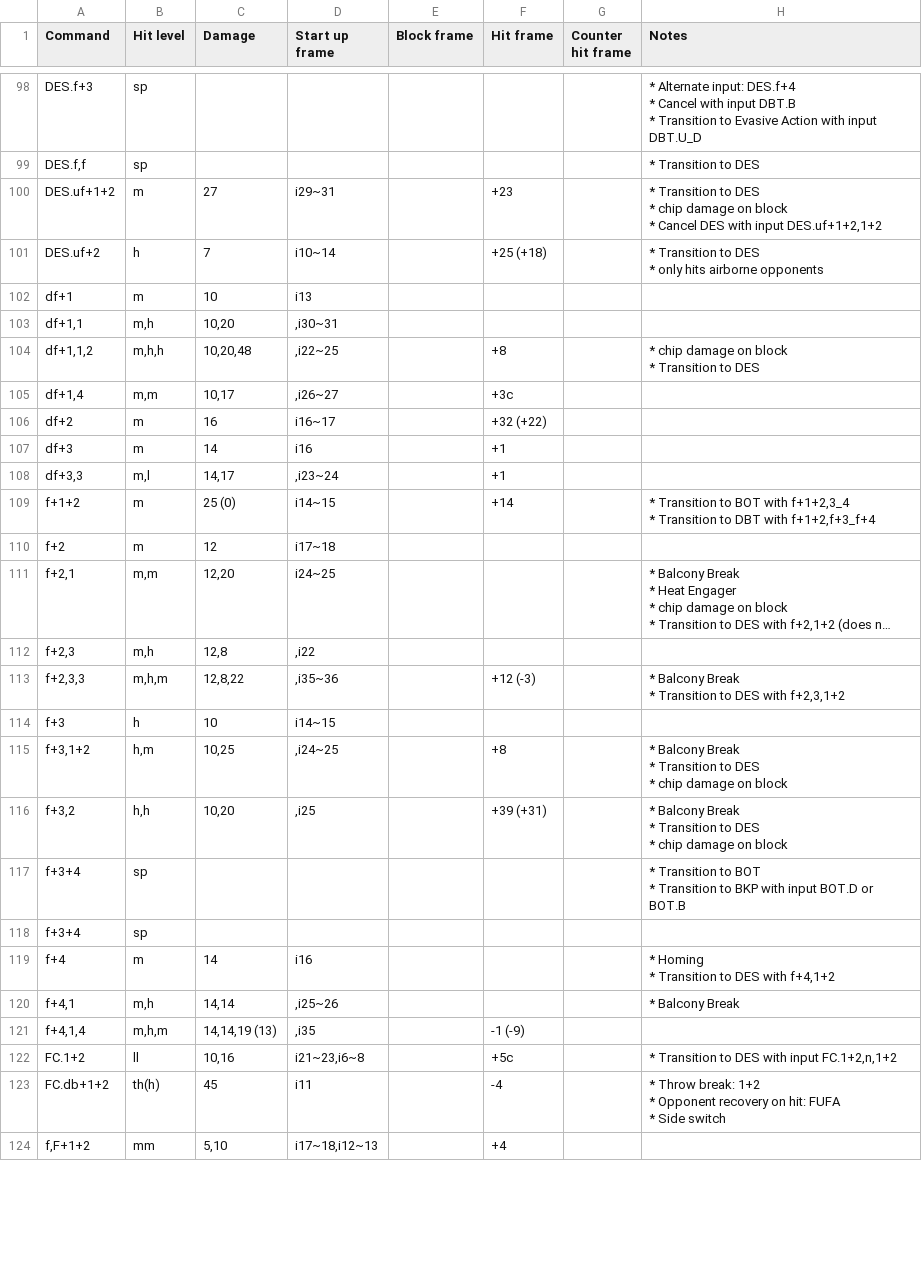
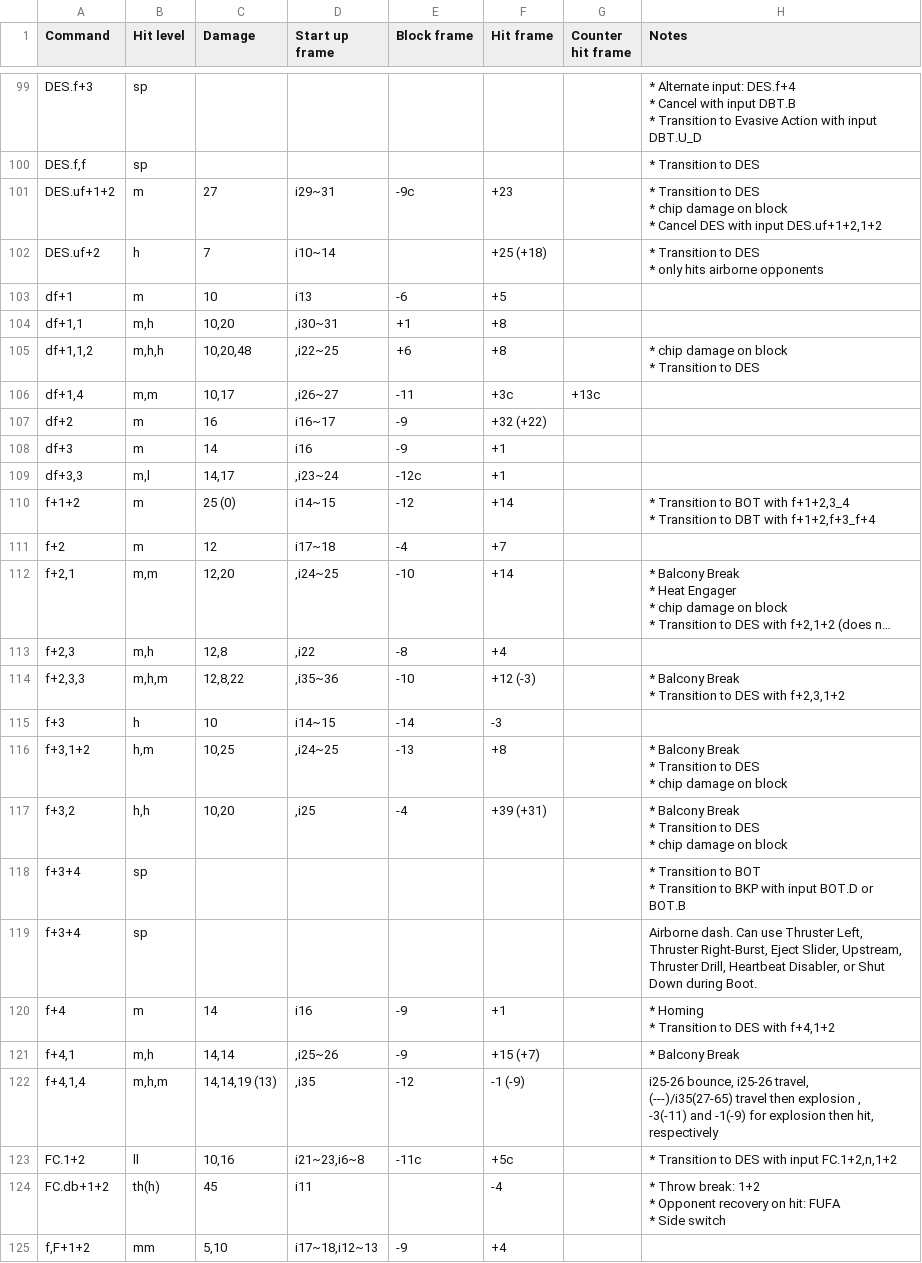
Before and after one commit to pbruvoll/tekkendocs, a CSV file: data/wavuConvertedCsv/alisa/alisa-special.csv, drawn as a sheet; only a part is shown, gaps mark what is left out; long unchanged cells end in …; addresses are those after the commit; ↵ is a line break in a cell; the diff covers the shown part only; the diff names each change by its address in the sheet, - before the commit and + after, or states it on an @@ line.

Commit message:
wavu-2024-03-04 (#57)

```diff
--- a/data/wavuConvertedCsv/alisa/alisa-special.csv
+++ b/data/wavuConvertedCsv/alisa/alisa-special.csv
-E101 (Block frame): (empty)
+E101 (Block frame): -9c
-E103 (Block frame): (empty)
+E103 (Block frame): -6
-F103 (Hit frame): (empty)
+F103 (Hit frame): +5
-E104 (Block frame): (empty)
+E104 (Block frame): +1
-F104 (Hit frame): (empty)
+F104 (Hit frame): +8
-E105 (Block frame): (empty)
+E105 (Block frame): +6
-E106 (Block frame): (empty)
+E106 (Block frame): -11
-G106 (Counter hit frame): (empty)
+G106 (Counter hit frame): +13c
-E107:E108 (Block frame): (empty)
+E107:E108 (Block frame): -9
-E109 (Block frame): (empty)
+E109 (Block frame): -12c
-E110 (Block frame): (empty)
+E110 (Block frame): -12
-E111 (Block frame): (empty)
+E111 (Block frame): -4
-F111 (Hit frame): (empty)
+F111 (Hit frame): +7
-D112 (Start up frame): i24~25
+D112 (Start up frame): ,i24~25
-E112 (Block frame): (empty)
+E112 (Block frame): -10
-F112 (Hit frame): (empty)
+F112 (Hit frame): +14
-E113 (Block frame): (empty)
+E113 (Block frame): -8
-F113 (Hit frame): (empty)
+F113 (Hit frame): +4
-E114 (Block frame): (empty)
+E114 (Block frame): -10
-E115 (Block frame): (empty)
+E115 (Block frame): -14
-F115 (Hit frame): (empty)
+F115 (Hit frame): -3
-E116 (Block frame): (empty)
+E116 (Block frame): -13
-E117 (Block frame): (empty)
+E117 (Block frame): -4
-H119 (Notes): (empty)
+H119 (Notes): Airborne dash. Can use Thruster Left, Thruster Right-Burst, Eject Slider, Upstream, Thruster Drill, Heartbeat Disabler, or Shut Down during Boot.
-E120:E121 (Block frame): (empty)
+E120:E121 (Block frame): -9
-F120 (Hit frame): (empty)
+F120 (Hit frame): +1
-F121 (Hit frame): (empty)
+F121 (Hit frame): +15 (+7)
-E122 (Block frame): (empty)
+E122 (Block frame): -12
-H122 (Notes): (empty)
+H122 (Notes): i25-26 bounce, i25-26 travel, ↵ (---)/i35(27-65) travel then explosion , ↵ -3(-11) and -1(-9) for explosion then hit, respectively
-E123 (Block frame): (empty)
+E123 (Block frame): -11c
-E125 (Block frame): (empty)
+E125 (Block frame): -9
```
Also changed, not shown: 1 added row and 107 edited cells elsewhere in this file, data/wavuConvertedCsv/asuka/asuka-special.csv, data/wavuConvertedCsv/jin/jin-special.csv, 46 other files.
